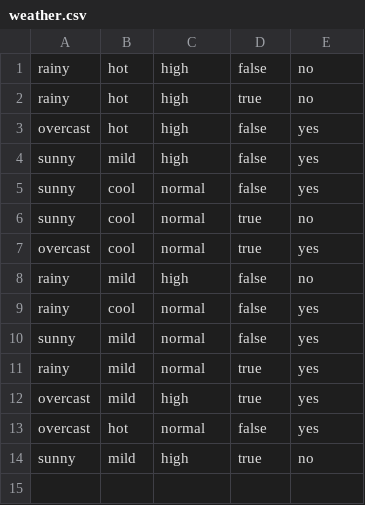
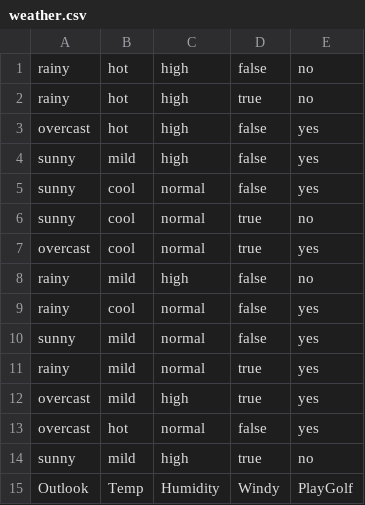
Before and after one commit to TheJaeLal/NaiveBayes, a CSV file: weather.csv, drawn as a sheet.

```diff
--- a/weather.csv
+++ b/weather.csv
@@ -14 +14,2 @@ overcast,hot,normal,false,yes
 sunny,mild,high,true,no
+Outlook,Temp,Humidity,Windy,PlayGolf
```
Also changed, not shown: 1 other file.
